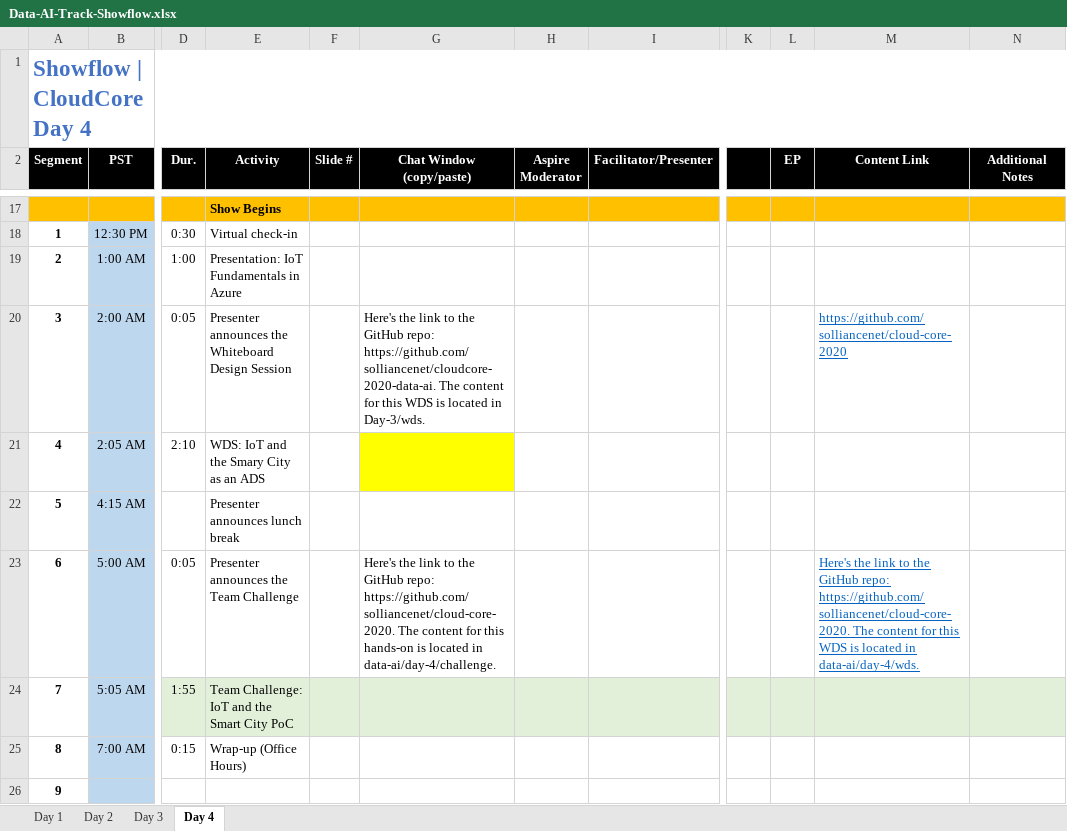
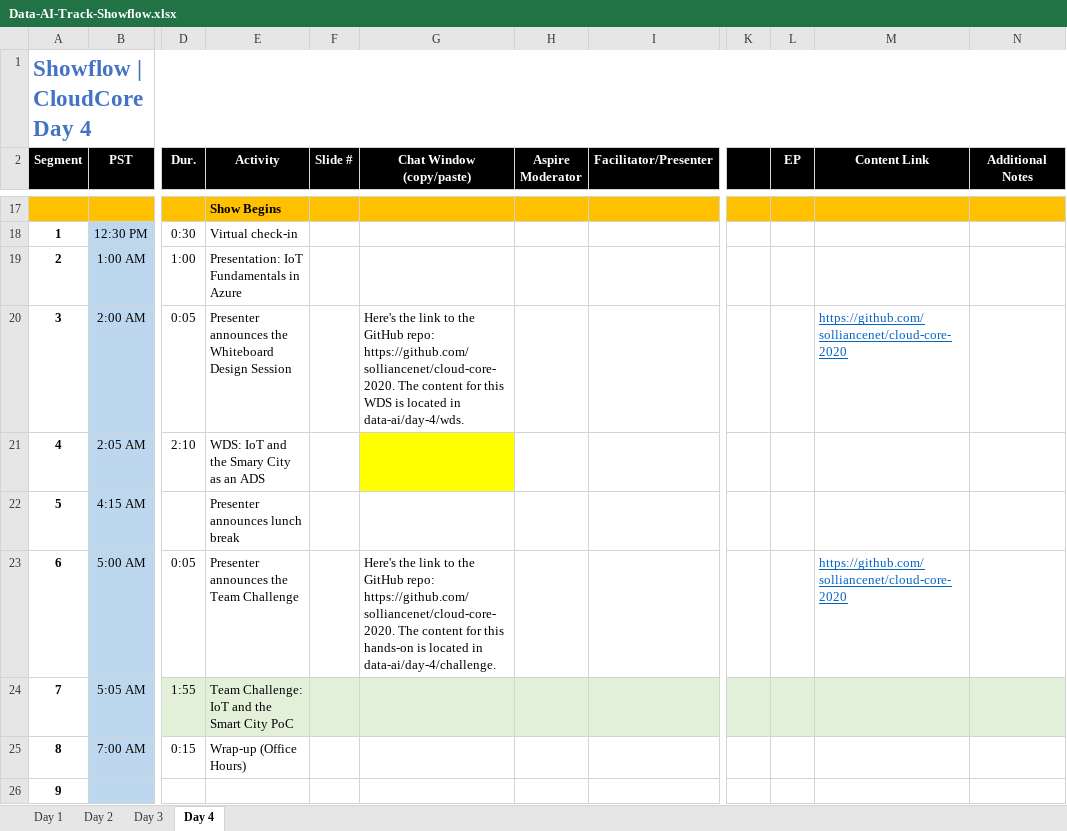
Before and after one commit to solliancenet/cloud-core-2020, an Excel workbook: data-ai/Data-AI-Track-Showflow.xlsx, sheet Day 4, drawn as a sheet; only a part is shown, gaps mark what is left out; values as stored, in another font and other column widths than the file's, no borders; the diff names each change by its address in the sheet, - before the commit and + after, or states it on an @@ line.

Commit message:
Data & AI showflow update with new unified repo link

```diff
--- a/data-ai/Data-AI-Track-Showflow.xlsx (sheet Day 4)
+++ b/data-ai/Data-AI-Track-Showflow.xlsx (sheet Day 4)
-G20 (Chat Window (copy/paste)): …GitHub repo: https://github.com/solliancenet/cloudcore-2020-data-ai. The content for this WDS is located in Day-3/wds.
+G20 (Chat Window (copy/paste)): …GitHub repo: https://github.com/solliancenet/cloud-core-2020. The content for this WDS is located in data-ai/day-4/wds.
-M23 (Content Link): Here's the link to the GitHub repo: https://github.com/solliancenet/cloud-core-2020. The content for this WDS is located in data-ai/day-4/wds.
+M23 (Content Link): https://github.com/solliancenet/cloud-core-2020
```
Also changed, not shown: sheet Day 3.
